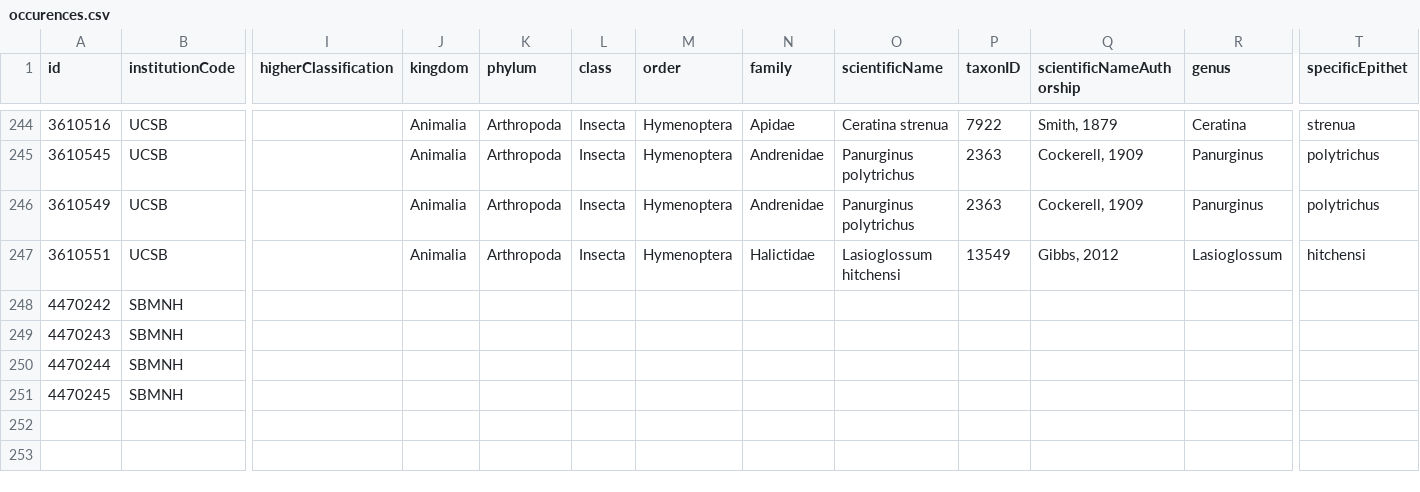
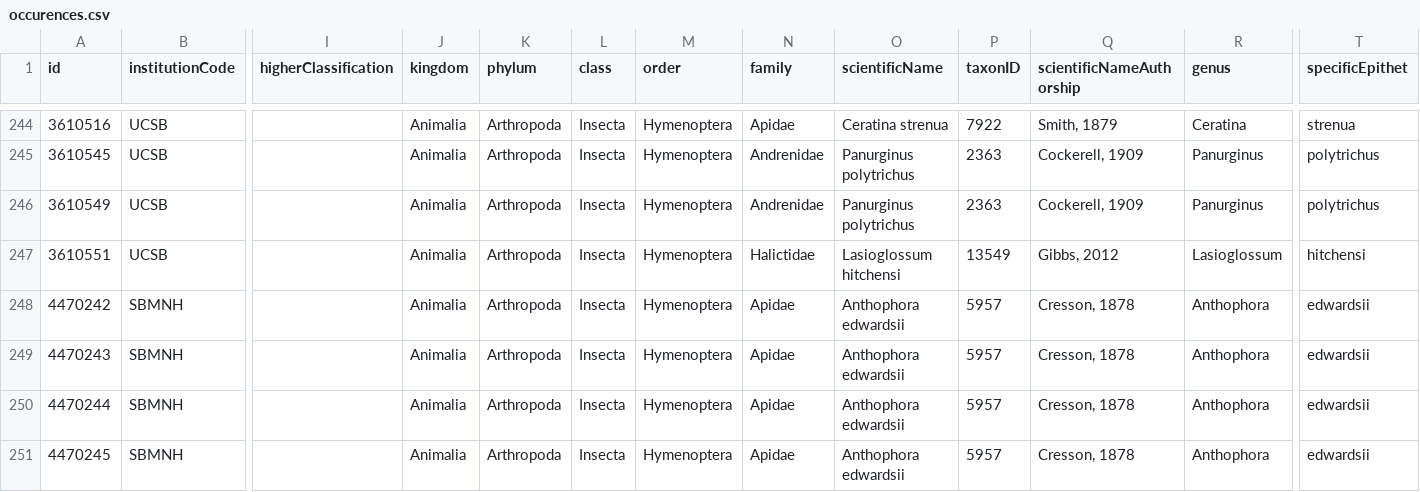
Before and after one commit to JorgeDeLaCruz93/Wing-Geometric-Morphometrics, a CSV file: occurences.csv, drawn as a sheet; only a part is shown, gaps mark what is left out; the diff names each change by its address in the sheet, - before the commit and + after, or states it on an @@ line.

Commit message:
Update occurences

```diff
--- a/occurences.csv
+++ b/occurences.csv
-J248:J251 (kingdom): (empty)
+J248:J251 (kingdom): Animalia
-K248:K251 (phylum): (empty)
+K248:K251 (phylum): Arthropoda
-L248:L251 (class): (empty)
+L248:L251 (class): Insecta
-M248:M251 (order): (empty)
+M248:M251 (order): Hymenoptera
-N248:N251 (family): (empty)
+N248:N251 (family): Apidae
-O248:O251 (scientificName): (empty)
+O248:O251 (scientificName): Anthophora edwardsii
-P248:P251 (taxonID): (empty)
+P248:P251 (taxonID): 5957
-Q248:Q251 (scientificNameAuthorship): (empty)
+Q248:Q251 (scientificNameAuthorship): Cresson, 1878
-R248:R251 (genus): (empty)
+R248:R251 (genus): Anthophora
-T248:T251 (specificEpithet): (empty)
+T248:T251 (specificEpithet): edwardsii
```
